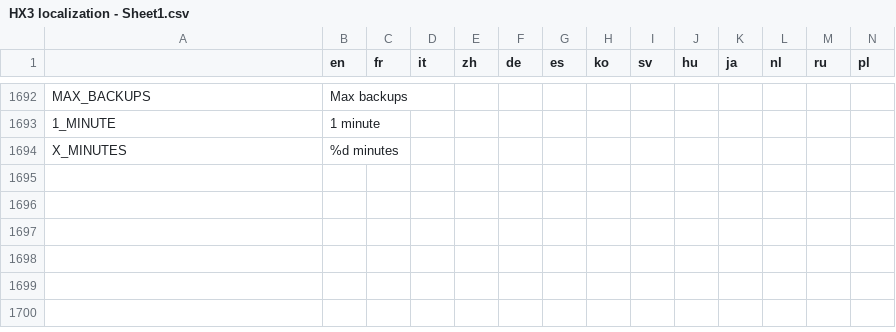
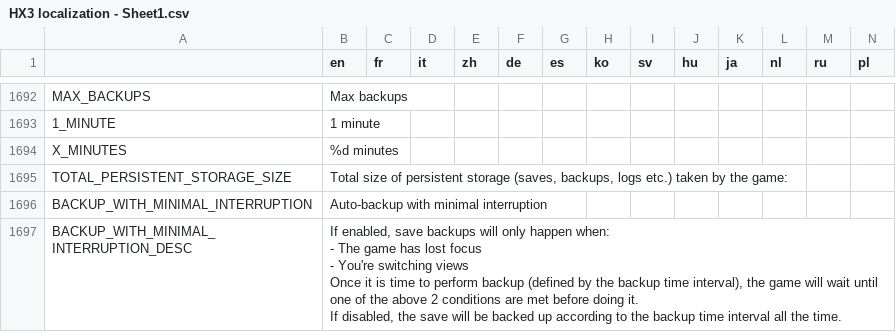
Before and after one commit to Apple0726/helixteus-3, a CSV file: Text/HX3 localization - Sheet1.csv, drawn as a sheet; only a part is shown, gaps mark what is left out; ↵ is a line break in a cell; the diff names each change by its address in the sheet, - before the commit and + after, or states it on an @@ line.

Commit message:
Add one more backup setting + refactoring

```diff
--- a/Text/HX3 localization - Sheet1.csv
+++ b/Text/HX3 localization - Sheet1.csv
+row 1695: TOTAL_PERSISTENT_STORAGE_SIZE | Total size of persistent storage (saves, backups, logs etc.) taken by the game:
+row 1696: BACKUP_WITH_MINIMAL_INTERRUPTION | Auto-backup with minimal interruption
+row 1697: BACKUP_WITH_MINIMAL_INTERRUPTION_DESC | If enabled, save backups will only happen when: ↵ - The game has lost focus ↵ - You're switching views ↵ Once it is time to perform backup (defined by the backup time interval), the game will wait until one of the above 2 conditions are met before doing it. ↵ If disabled, the save will be backed up according to the backup time interval all the time.
```
Also changed, not shown: 9 other files.
